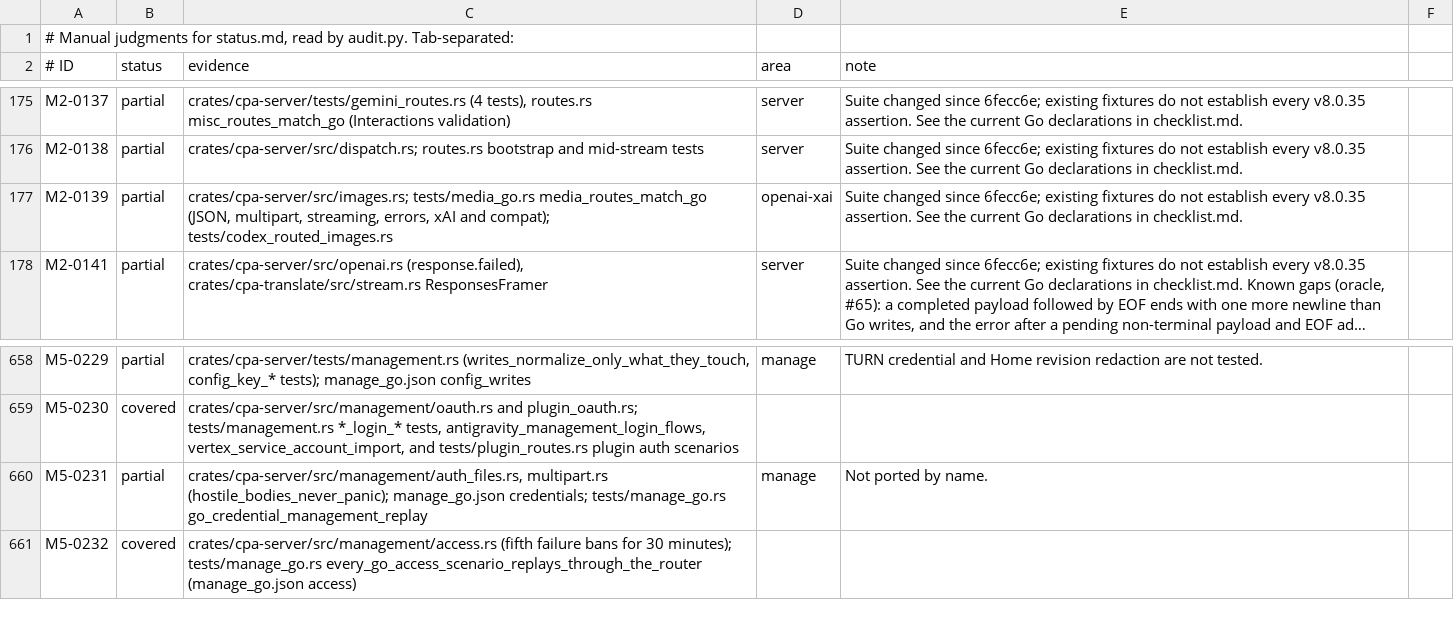
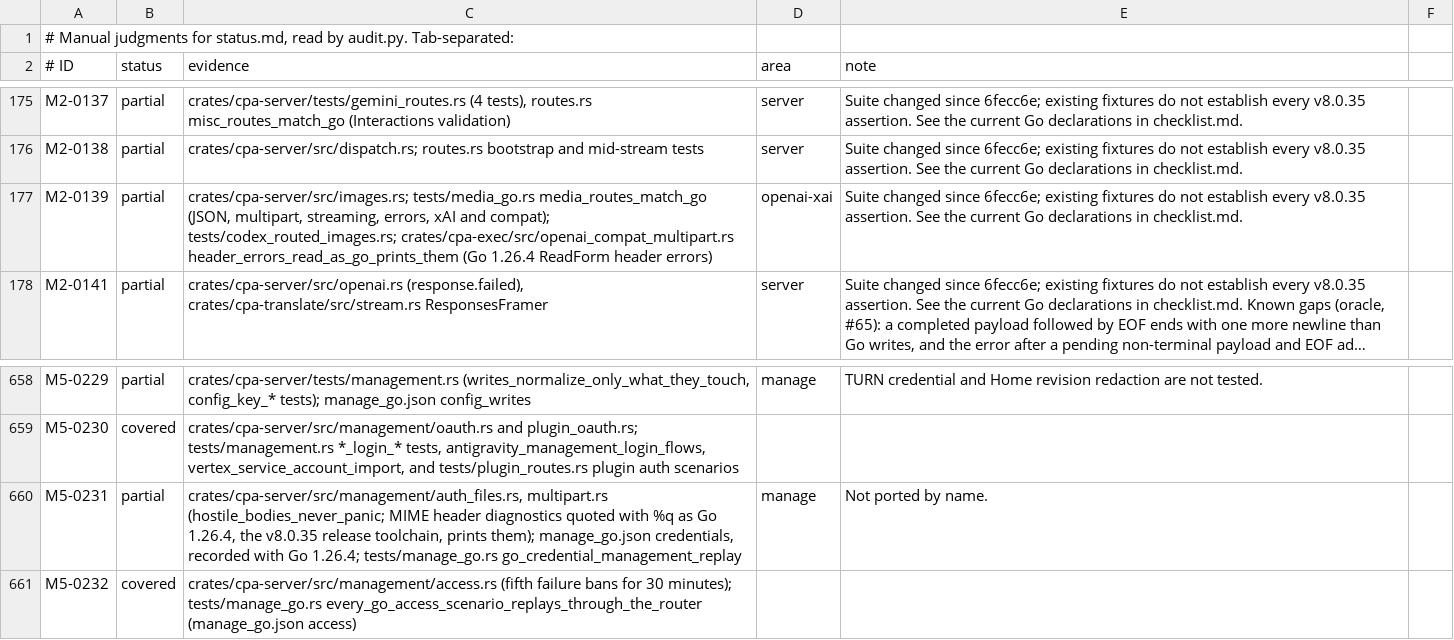
Before and after one commit to DarkEden-coding/sub-api-proxy, a TSV file: docs/parity-audit/manual.tsv, drawn as a sheet; only a part is shown, gaps mark what is left out; long unchanged cells end in …; the diff names each change by its address in the sheet, - before the commit and + after, or states it on an @@ line.

Commit message:
Multipart header diagnostics quoted with %q, as Go 1.26.4 prints them
Go 1.26.4, the toolchain of the v8.0.35 release build, quotes textproto's
malformed MIME header lines with %q. The management form parser now
quotes them on whole bodies too (with strconv.Quote, which replaces the
ASCII-only quoting), and the images and videos form parser quotes them
and reports a header line without a colon as Go's missing-colon error.

manage_go.json is re-recorded with Go 1.26.4; with timestamps, hashes,
state values and temporary paths masked, its only change is the quoted
initial-line error of the credential upload.

Amp-Thread-ID: https://ampcode.com/threads/T-01a15a72-ec3f-7743-b38f-c94e1ce969da
Co-authored-by: Amp <amp@ampcode.com>

```diff
--- a/docs/parity-audit/manual.tsv
+++ b/docs/parity-audit/manual.tsv
-C177 (evidence): …and compat); tests/codex_routed_images.rs
+C177 (evidence): …and compat); tests/codex_routed_images.rs; crates/cpa-exec/src/openai_compat_multipart.rs header_errors_read_as_go_prints_them (Go 1.26.4 ReadForm header errors)
-C660 (evidence): crates/cpa-server/src/management/auth_files.rs, multipart.rs (hostile_bodies_never_panic); manage_go.json credentials; tests/manage_go.rs go_credential_management_replay
+C660 (evidence): crates/cpa-server/src/management/auth_files.rs, multipart.rs (hostile_bodies_never_panic; MIME header diagnostics quoted with %q as Go 1.26.4, the v8.0.35 release toolchain, prints them); manage_go.json credentials, recorded with Go 1.26.4; tests/manage_go.rs go_credential_management_replay
```
Also changed, not shown: 4 other files.
